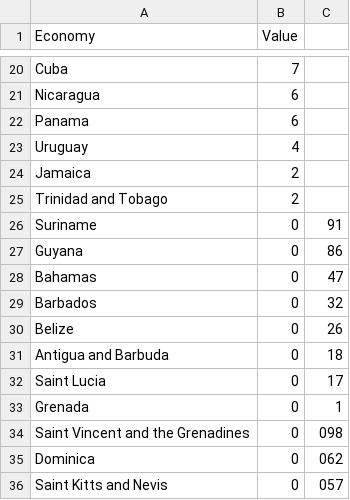
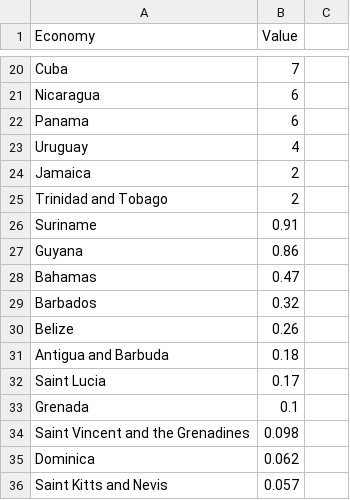
Before and after one commit to fdv82/DATOS, a CSV file: MovilUIT.csv, drawn as a sheet; only a part is shown, gaps mark what is left out.

Commit message:
Add files via upload

```diff
--- a/MovilUIT.csv
+++ b/MovilUIT.csv
@@ -25,12 +25,12 @@ Jamaica,2
 Trinidad and Tobago,2
-Suriname,0,91
-Guyana,0,86
-Bahamas,0,47
-Barbados,0,32
-Belize,0,26
-Antigua and Barbuda,0,18
-Saint Lucia,0,17
-Grenada,0,1
-Saint Vincent and the Grenadines,0,098
-Dominica,0,062
-Saint Kitts and Nevis,0,057
+Suriname,0.91
+Guyana,0.86
+Bahamas,0.47
+Barbados,0.32
+Belize,0.26
+Antigua and Barbuda,0.18
+Saint Lucia,0.17
+Grenada,0.1
+Saint Vincent and the Grenadines,0.098
+Dominica,0.062
+Saint Kitts and Nevis,0.057
```
